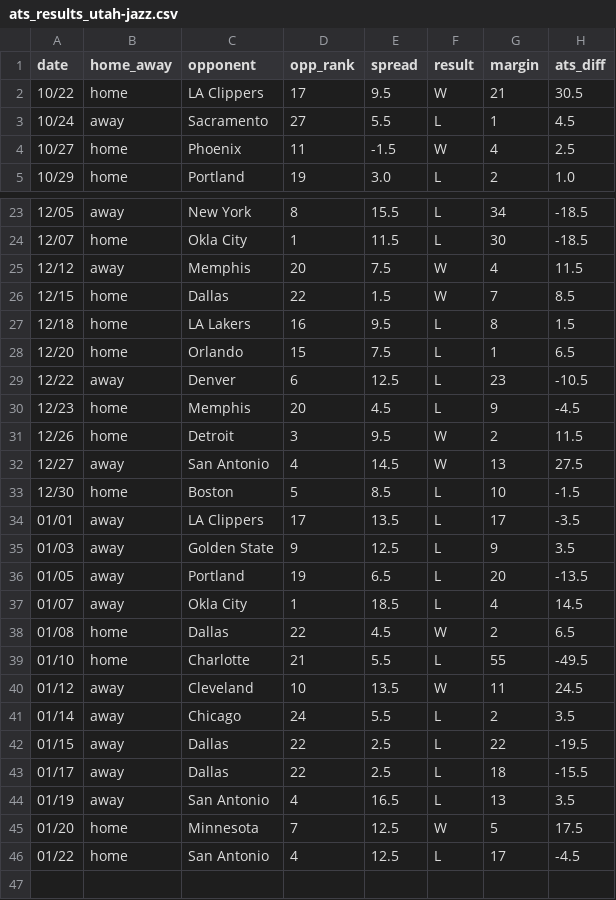
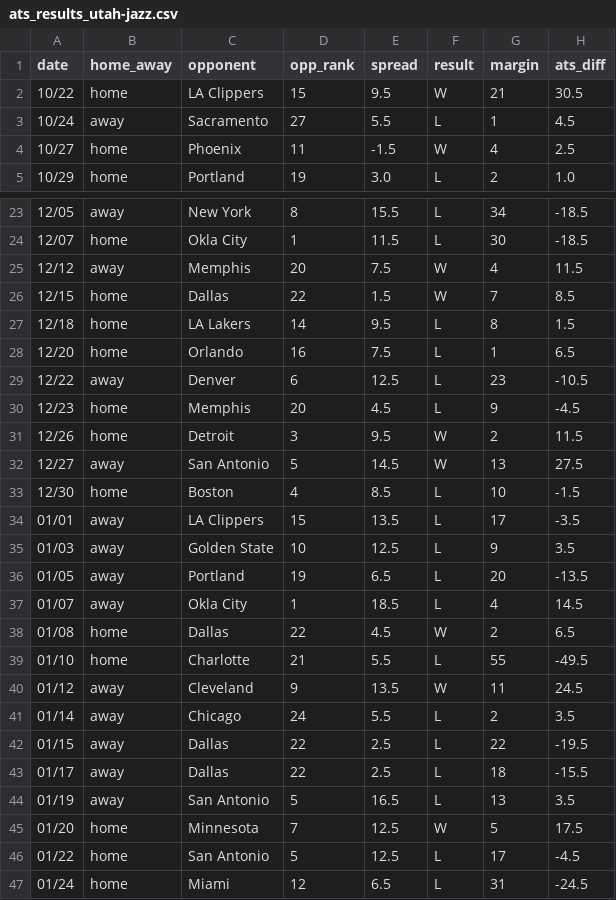
Before and after one commit to ajoros/nbabetinfo, a CSV file: ats_results_utah-jazz.csv, drawn as a sheet; only a part is shown, gaps mark what is left out; the diff covers the shown part only.

```diff
--- a/ats_results_utah-jazz.csv
+++ b/ats_results_utah-jazz.csv
@@ -1,3 +1,3 @@
 date,home_away,opponent,opp_rank,spread,result,margin,ats_diff
-10/22,home,LA Clippers,17,9.5,W,21,30.5
+10/22,home,LA Clippers,15,9.5,W,21,30.5
 10/24,away,Sacramento,27,5.5,L,1,4.5
@@ -26,4 +26,4 @@ date,home_away,opponent,opp_rank,spread,result,margin,ats_diff
 12/15,home,Dallas,22,1.5,W,7,8.5
-12/18,home,LA Lakers,16,9.5,L,8,1.5
-12/20,home,Orlando,15,7.5,L,1,6.5
+12/18,home,LA Lakers,14,9.5,L,8,1.5
+12/20,home,Orlando,16,7.5,L,1,6.5
 12/22,away,Denver,6,12.5,L,23,-10.5
@@ -31,6 +31,6 @@ date,home_away,opponent,opp_rank,spread,result,margin,ats_diff
 12/26,home,Detroit,3,9.5,W,2,11.5
-12/27,away,San Antonio,4,14.5,W,13,27.5
-12/30,home,Boston,5,8.5,L,10,-1.5
-01/01,away,LA Clippers,17,13.5,L,17,-3.5
-01/03,away,Golden State,9,12.5,L,9,3.5
+12/27,away,San Antonio,5,14.5,W,13,27.5
+12/30,home,Boston,4,8.5,L,10,-1.5
+01/01,away,LA Clippers,15,13.5,L,17,-3.5
+01/03,away,Golden State,10,12.5,L,9,3.5
 01/05,away,Portland,19,6.5,L,20,-13.5
@@ -39,3 +39,3 @@ date,home_away,opponent,opp_rank,spread,result,margin,ats_diff
 01/10,home,Charlotte,21,5.5,L,55,-49.5
-01/12,away,Cleveland,10,13.5,W,11,24.5
+01/12,away,Cleveland,9,13.5,W,11,24.5
 01/14,away,Chicago,24,5.5,L,2,3.5
@@ -43,4 +43,5 @@ date,home_away,opponent,opp_rank,spread,result,margin,ats_diff
 01/17,away,Dallas,22,2.5,L,18,-15.5
-01/19,away,San Antonio,4,16.5,L,13,3.5
+01/19,away,San Antonio,5,16.5,L,13,3.5
 01/20,home,Minnesota,7,12.5,W,5,17.5
-01/22,home,San Antonio,4,12.5,L,17,-4.5
+01/22,home,San Antonio,5,12.5,L,17,-4.5
+01/24,home,Miami,12,6.5,L,31,-24.5
```
Also changed, not shown: 4 edited cells elsewhere in this file, ats_results_brooklyn-nets.csv, ats_results_denver-nuggets.csv, 11 other files.
